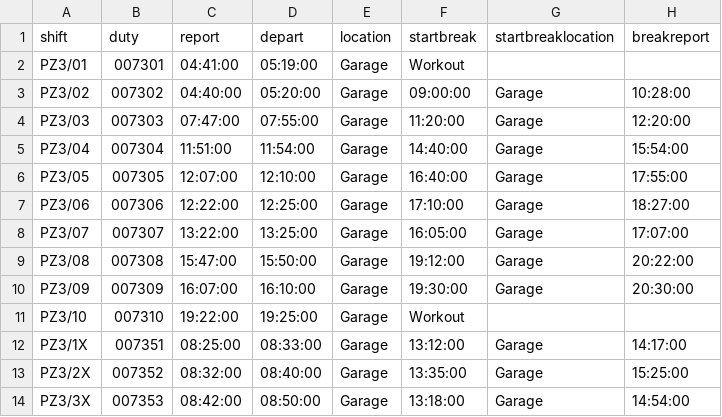
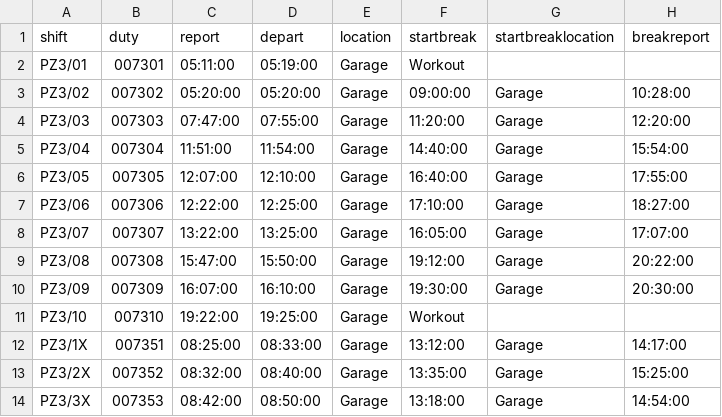
Before and after one commit to robertf670/spdrivercalendar, a CSV file: assets/SAT_DUTIES_PZ3.csv, drawn as a sheet; only a part is shown; the diff names each change by its address in the sheet, - before the commit and + after, or states it on an @@ line.

Commit message:
Version 3.1.3: Fixed PZ3/01 and PZ3/02 report times

```diff
--- a/assets/SAT_DUTIES_PZ3.csv
+++ b/assets/SAT_DUTIES_PZ3.csv
-C2 (report): 04:41:00
+C2 (report): 05:11:00
-C3 (report): 04:40:00
+C3 (report): 05:20:00
```
Also changed, not shown: 3 other files.
